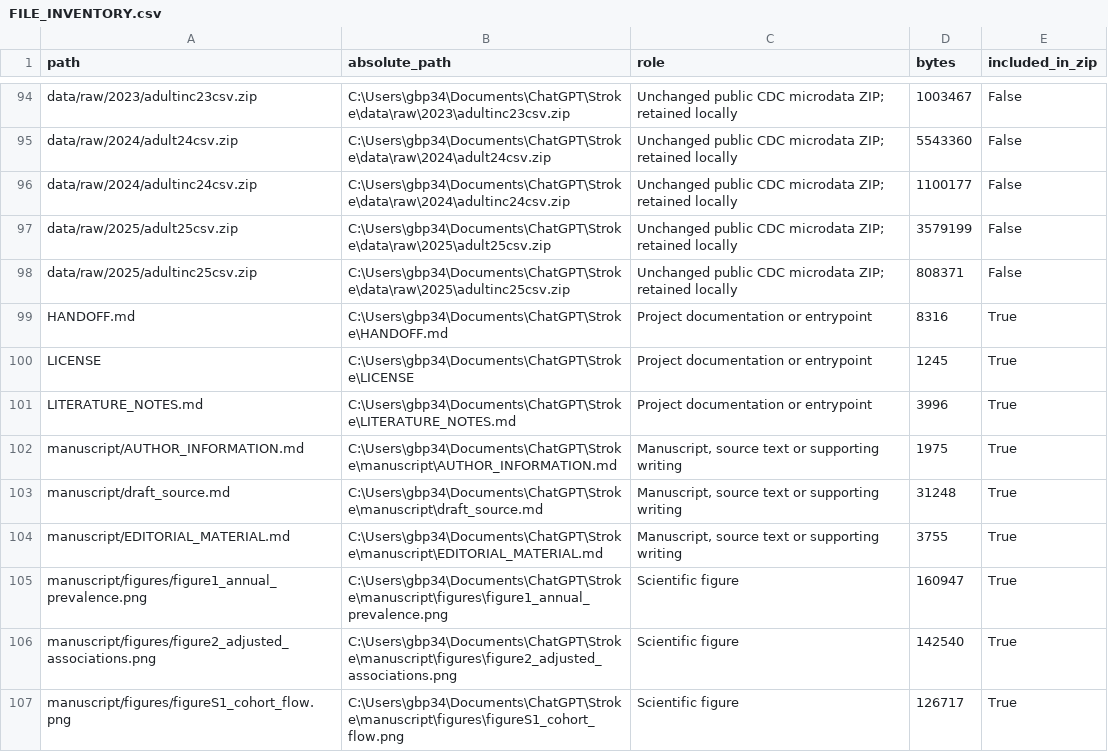
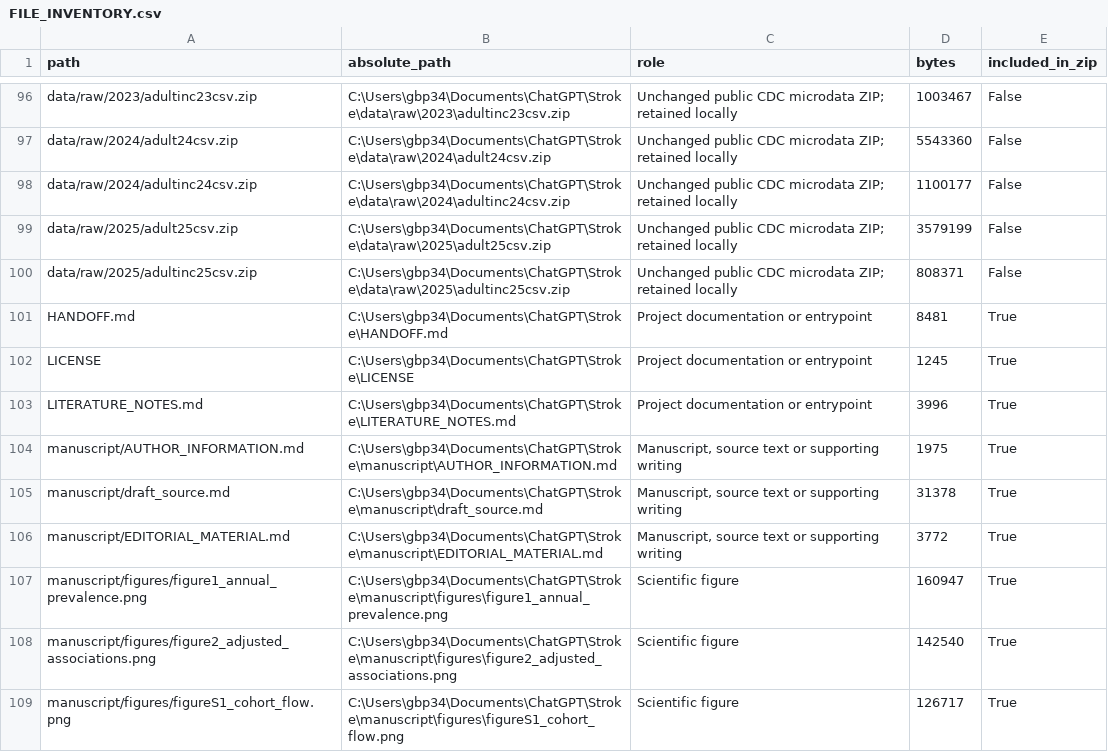
Before and after one commit to blakepi/nhis-stroke-affordability, a CSV file: FILE_INVENTORY.csv, drawn as a sheet; only a part is shown, gaps mark what is left out; the diff covers the shown part only.

```diff
--- a/FILE_INVENTORY.csv
+++ b/FILE_INVENTORY.csv
@@ -98,3 +100,3 @@ data/raw/2025/adult25csv.zip,C:\Users\gbp34\Documents\ChatGPT\Stroke\data\raw\20
 data/raw/2025/adultinc25csv.zip,C:\Users\gbp34\Documents\ChatGPT\Stroke\data\raw\2025\adultinc25csv.zip,Unchanged public CDC microdata ZIP; retained locally,808371,False
-HANDOFF.md,C:\Users\gbp34\Documents\ChatGPT\Stroke\HANDOFF.md,Project documentation or entrypoint,8316,True
+HANDOFF.md,C:\Users\gbp34\Documents\ChatGPT\Stroke\HANDOFF.md,Project documentation or entrypoint,8481,True
 LICENSE,C:\Users\gbp34\Documents\ChatGPT\Stroke\LICENSE,Project documentation or entrypoint,1245,True
@@ -102,4 +104,4 @@ LITERATURE_NOTES.md,C:\Users\gbp34\Documents\ChatGPT\Stroke\LITERATURE_NOTES.md,
 manuscript/AUTHOR_INFORMATION.md,C:\Users\gbp34\Documents\ChatGPT\Stroke\manuscript\AUTHOR_INFORMATION.md,"Manuscript, source text or supporting writing",1975,True
-manuscript/draft_source.md,C:\Users\gbp34\Documents\ChatGPT\Stroke\manuscript\draft_source.md,"Manuscript, source text or supporting writing",31248,True
-manuscript/EDITORIAL_MATERIAL.md,C:\Users\gbp34\Documents\ChatGPT\Stroke\manuscript\EDITORIAL_MATERIAL.md,"Manuscript, source text or supporting writing",3755,True
+manuscript/draft_source.md,C:\Users\gbp34\Documents\ChatGPT\Stroke\manuscript\draft_source.md,"Manuscript, source text or supporting writing",31378,True
+manuscript/EDITORIAL_MATERIAL.md,C:\Users\gbp34\Documents\ChatGPT\Stroke\manuscript\EDITORIAL_MATERIAL.md,"Manuscript, source text or supporting writing",3772,True
 manuscript/figures/figure1_annual_prevalence.png,C:\Users\gbp34\Documents\ChatGPT\Stroke\manuscript\figures\figure1_annual_prevalence.png,Scientific figure,160947,True
```
Also changed, not shown: 2 added rows and 5 edited cells elsewhere in this file, PACKAGE_CONTENTS.csv, 12 other files.
